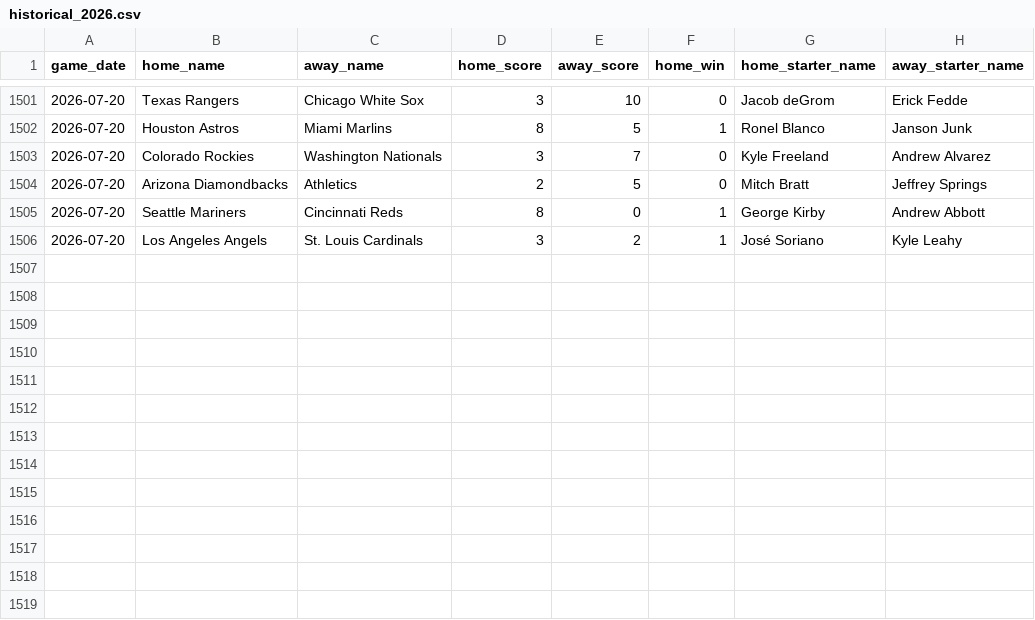
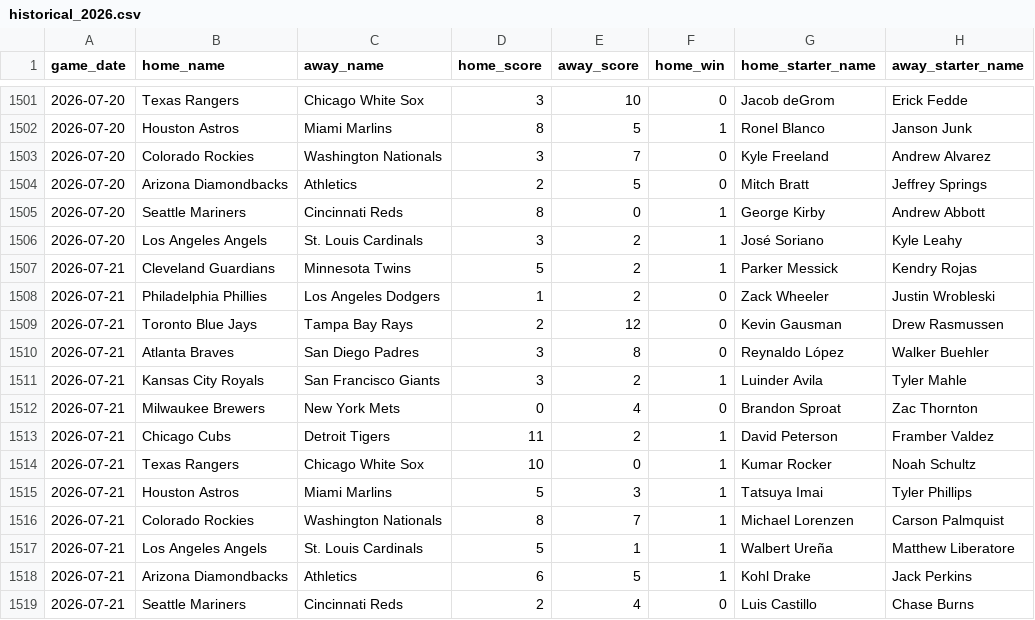
Before and after one commit to jaydengould/mlb-edge-finder, a CSV file: data/raw/historical_2026.csv, drawn as a sheet; only a part is shown, gaps mark what is left out; the diff names each change by its address in the sheet, - before the commit and + after, or states it on an @@ line.

```diff
--- a/data/raw/historical_2026.csv
+++ b/data/raw/historical_2026.csv
+row 1507: 2026-07-21 | Cleveland Guardians | Minnesota Twins | 5 | 2 | 1 | Parker Messick | Kendry Rojas
+row 1508: 2026-07-21 | Philadelphia Phillies | Los Angeles Dodgers | 1 | 2 | 0 | Zack Wheeler | Justin Wrobleski
+row 1509: 2026-07-21 | Toronto Blue Jays | Tampa Bay Rays | 2 | 12 | 0 | Kevin Gausman | Drew Rasmussen
+row 1510: 2026-07-21 | Atlanta Braves | San Diego Padres | 3 | 8 | 0 | Reynaldo López | Walker Buehler
+row 1511: 2026-07-21 | Kansas City Royals | San Francisco Giants | 3 | 2 | 1 | Luinder Avila | Tyler Mahle
+row 1512: 2026-07-21 | Milwaukee Brewers | New York Mets | 0 | 4 | 0 | Brandon Sproat | Zac Thornton
+row 1513: 2026-07-21 | Chicago Cubs | Detroit Tigers | 11 | 2 | 1 | David Peterson | Framber Valdez
+row 1514: 2026-07-21 | Texas Rangers | Chicago White Sox | 10 | 0 | 1 | Kumar Rocker | Noah Schultz
+row 1515: 2026-07-21 | Houston Astros | Miami Marlins | 5 | 3 | 1 | Tatsuya Imai | Tyler Phillips
+row 1516: 2026-07-21 | Colorado Rockies | Washington Nationals | 8 | 7 | 1 | Michael Lorenzen | Carson Palmquist
+row 1517: 2026-07-21 | Los Angeles Angels | St. Louis Cardinals | 5 | 1 | 1 | Walbert Ureña | Matthew Liberatore
+row 1518: 2026-07-21 | Arizona Diamondbacks | Athletics | 6 | 5 | 1 | Kohl Drake | Jack Perkins
+row 1519: 2026-07-21 | Seattle Mariners | Cincinnati Reds | 2 | 4 | 0 | Luis Castillo | Chase Burns
```
Also changed, not shown: 2 other files.
